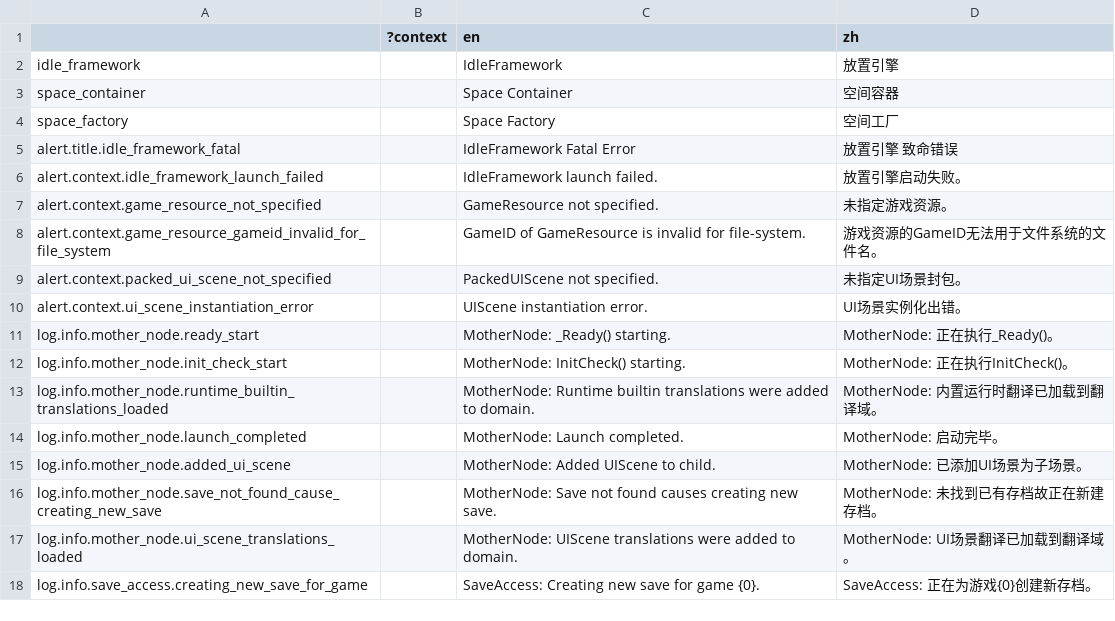
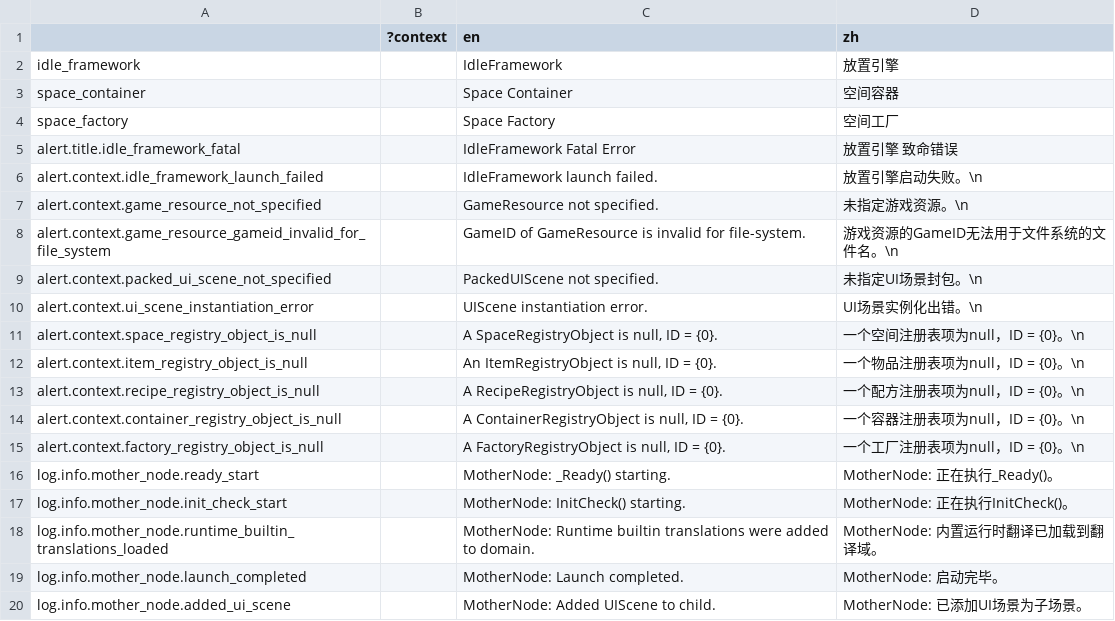
Before and after one commit to bocai-bca/IdleFramework, a CSV file: addons/idle_framework/lang/runtime_builtin.csv, drawn as a sheet; only a part is shown; the shorter side is filled out with more unchanged rows.

```diff
--- a/addons/idle_framework/lang/runtime_builtin.csv
+++ b/addons/idle_framework/lang/runtime_builtin.csv
@@ -5,7 +5,12 @@ space_factory,,"Space Factory","空间工厂"
 alert.title.idle_framework_fatal,,"IdleFramework Fatal Error","放置引擎 致命错误"
-alert.context.idle_framework_launch_failed,,"IdleFramework launch failed.","放置引擎启动失败。"
-alert.context.game_resource_not_specified,,"GameResource not specified.","未指定游戏资源。"
-alert.context.game_resource_gameid_invalid_for_file_system,,"GameID of GameResource is invalid for file-system.","游戏资源的GameID无法用于文件系统的文件名。"
-alert.context.packed_ui_scene_not_specified,,"PackedUIScene not specified.","未指定UI场景封包。"
-alert.context.ui_scene_instantiation_error,,"UIScene instantiation error.","UI场景实例化出错。"
+alert.context.idle_framework_launch_failed,,"IdleFramework launch failed.","放置引擎启动失败。\n"
+alert.context.game_resource_not_specified,,"GameResource not specified.","未指定游戏资源。\n"
+alert.context.game_resource_gameid_invalid_for_file_system,,"GameID of GameResource is invalid for file-system.","游戏资源的GameID无法用于文件系统的文件名。\n"
+alert.context.packed_ui_scene_not_specified,,"PackedUIScene not specified.","未指定UI场景封包。\n"
+alert.context.ui_scene_instantiation_error,,"UIScene instantiation error.","UI场景实例化出错。\n"
+alert.context.space_registry_object_is_null,,"A SpaceRegistryObject is null, ID = {0}.","一个空间注册表项为null，ID = {0}。\n"
+alert.context.item_registry_object_is_null,,"An ItemRegistryObject is null, ID = {0}.","一个物品注册表项为null，ID = {0}。\n"
+alert.context.recipe_registry_object_is_null,,"A RecipeRegistryObject is null, ID = {0}.","一个配方注册表项为null，ID = {0}。\n"
+alert.context.container_registry_object_is_null,,"A ContainerRegistryObject is null, ID = {0}.","一个容器注册表项为null，ID = {0}。\n"
+alert.context.factory_registry_object_is_null,,"A FactoryRegistryObject is null, ID = {0}.","一个工厂注册表项为null，ID = {0}。\n"
 log.info.mother_node.ready_start,,"MotherNode: _Ready() starting.","MotherNode: 正在执行_Ready()。"
```
Also changed, not shown: 8 other files.
